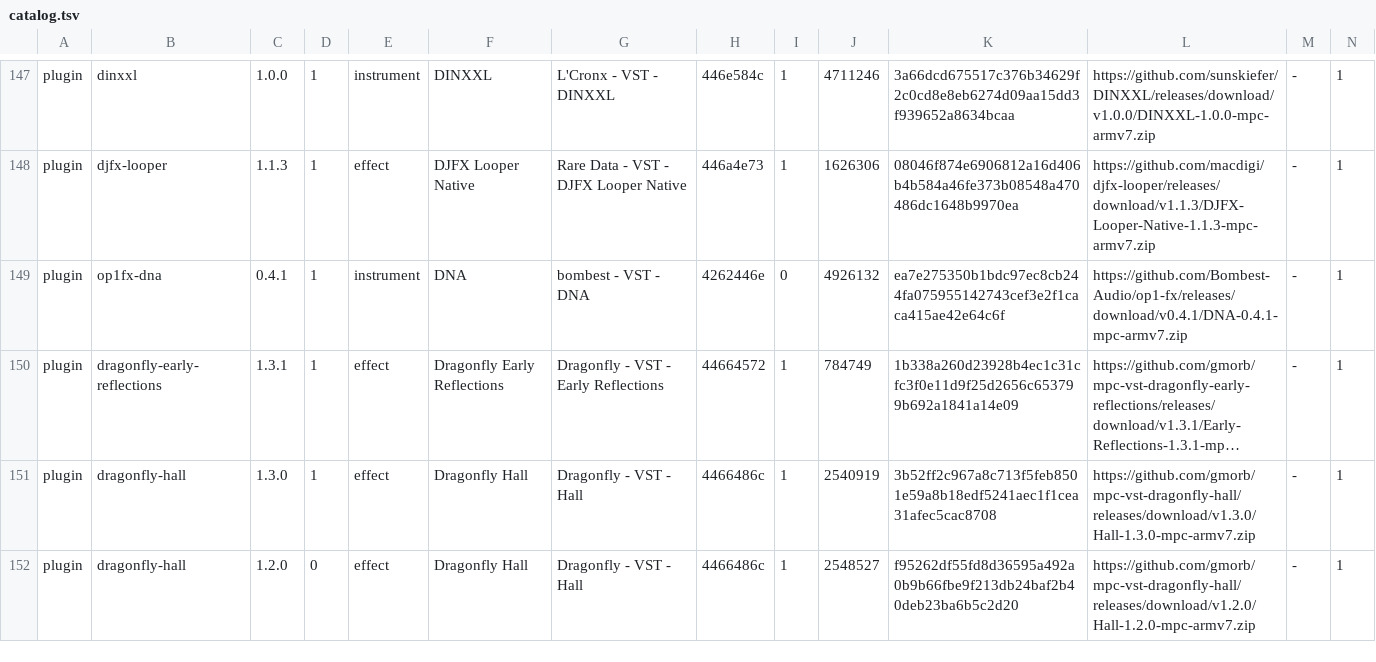
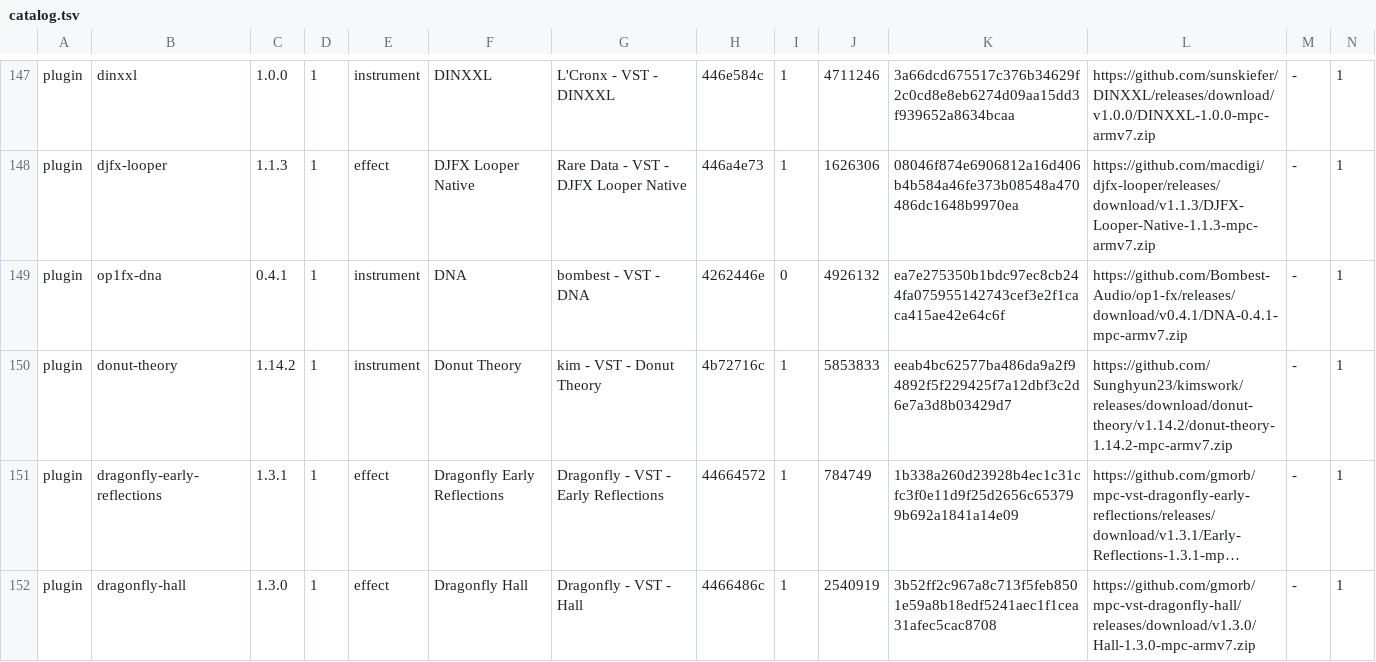
Before and after one commit to sd88me/sd88me.github.io, a TSV file: mpc-vst-plugins/catalog.tsv, drawn as a sheet; only a part is shown, gaps mark what is left out; the shorter side is filled out with more unchanged rows; long unchanged cells end in …; rows hold the shown columns only; the diff names each change by its address in the sheet, - before the commit and + after, or states it on an @@ line.

Commit message:
Mirror the catalog from open-mpc/mpc-vst-plugins@864411d

```diff
--- a/mpc-vst-plugins/catalog.tsv
+++ b/mpc-vst-plugins/catalog.tsv
+row 150: plugin | donut-theory | 1.14.2 | 1 | instrument | Donut Theory | kim - VST - Donut Theory | 4b72716c | 1 | 5853833 | eeab4bc62577ba486da9a2f94892f5f229425f7a12dbf3c2d6e7a3d8b03429d7 | https://github.com/Sunghyun23/kimswork/releases/download/donut-theory/v1.14.2/donut-theory-1.14.2-mpc-armv7.zip | - | 1
```
Also changed, not shown: 3 other files.
